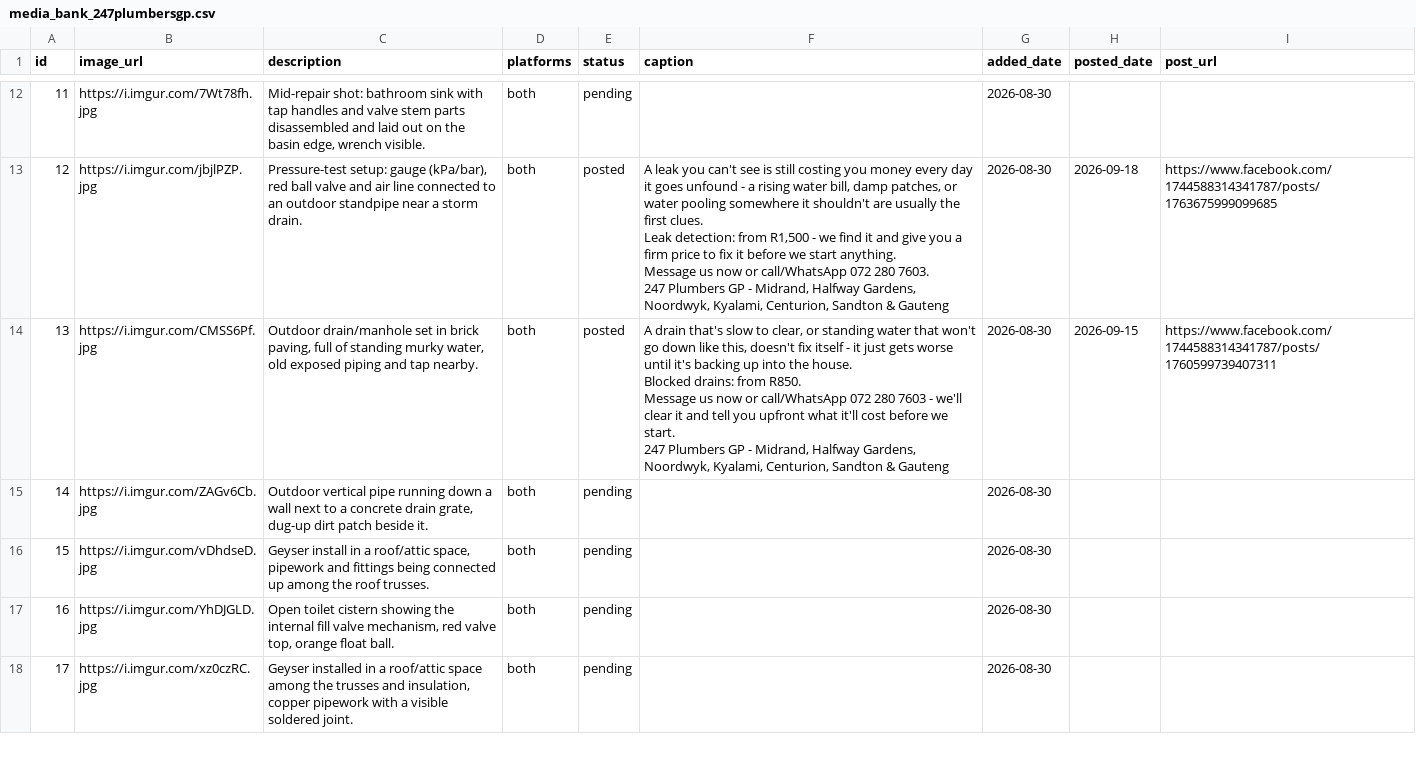
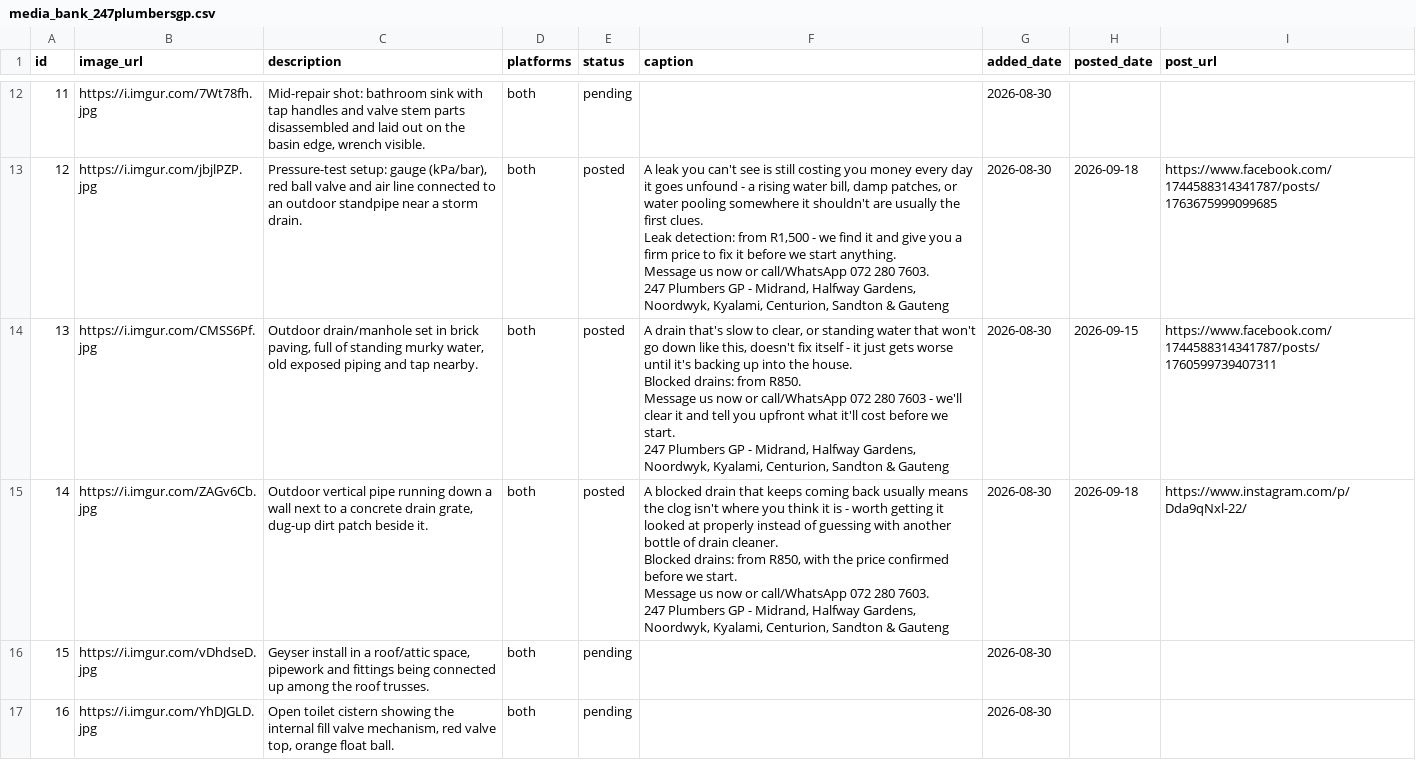
Before and after one commit to brackenplumber1-byte/online-advertising, a CSV file: .claude/skills/facebook-marketing/media_bank_247plumbersgp.csv, drawn as a sheet; only a part is shown, gaps mark what is left out; the shorter side is filled out with more unchanged rows.

```diff
--- a/.claude/skills/facebook-marketing/media_bank_247plumbersgp.csv
+++ b/.claude/skills/facebook-marketing/media_bank_247plumbersgp.csv
@@ -40,3 +40,9 @@ Message us now or call/WhatsApp 072 280 7603 - we'll clear it and tell you upfro
 247 Plumbers GP - Midrand, Halfway Gardens, Noordwyk, Kyalami, Centurion, Sandton & Gauteng",2026-08-30,2026-09-15,https://www.facebook.com/1744588314341787/posts/1760599739407311
-14,https://i.imgur.com/ZAGv6Cb.jpg,"Outdoor vertical pipe running down a wall next to a concrete drain grate, dug-up dirt patch beside it.",both,pending,,2026-08-30,,
+14,https://i.imgur.com/ZAGv6Cb.jpg,"Outdoor vertical pipe running down a wall next to a concrete drain grate, dug-up dirt patch beside it.",both,posted,"A blocked drain that keeps coming back usually means the clog isn't where you think it is - worth getting it looked at properly instead of guessing with another bottle of drain cleaner.
+
+Blocked drains: from R850, with the price confirmed before we start.
+
+Message us now or call/WhatsApp 072 280 7603.
+
+247 Plumbers GP - Midrand, Halfway Gardens, Noordwyk, Kyalami, Centurion, Sandton & Gauteng",2026-08-30,2026-09-18,https://www.instagram.com/p/Dda9qNxl-22/
 15,https://i.imgur.com/vDhdseD.jpg,"Geyser install in a roof/attic space, pipework and fittings being connected up among the roof trusses.",both,pending,,2026-08-30,,
```
